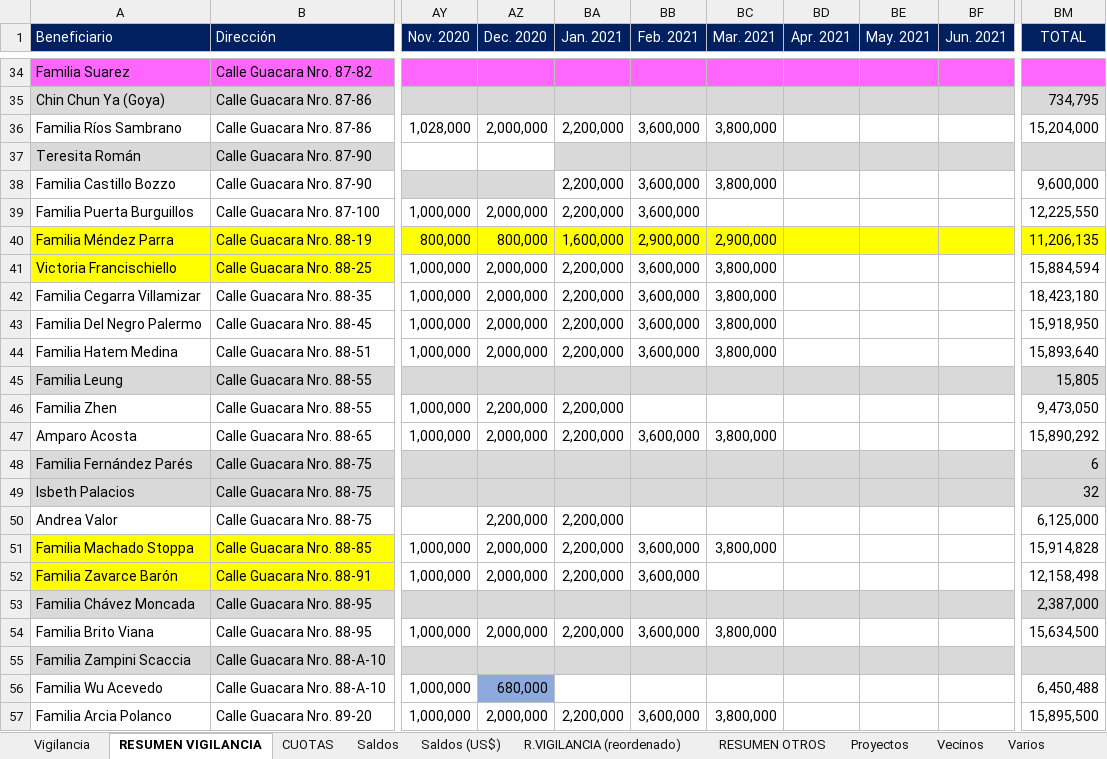
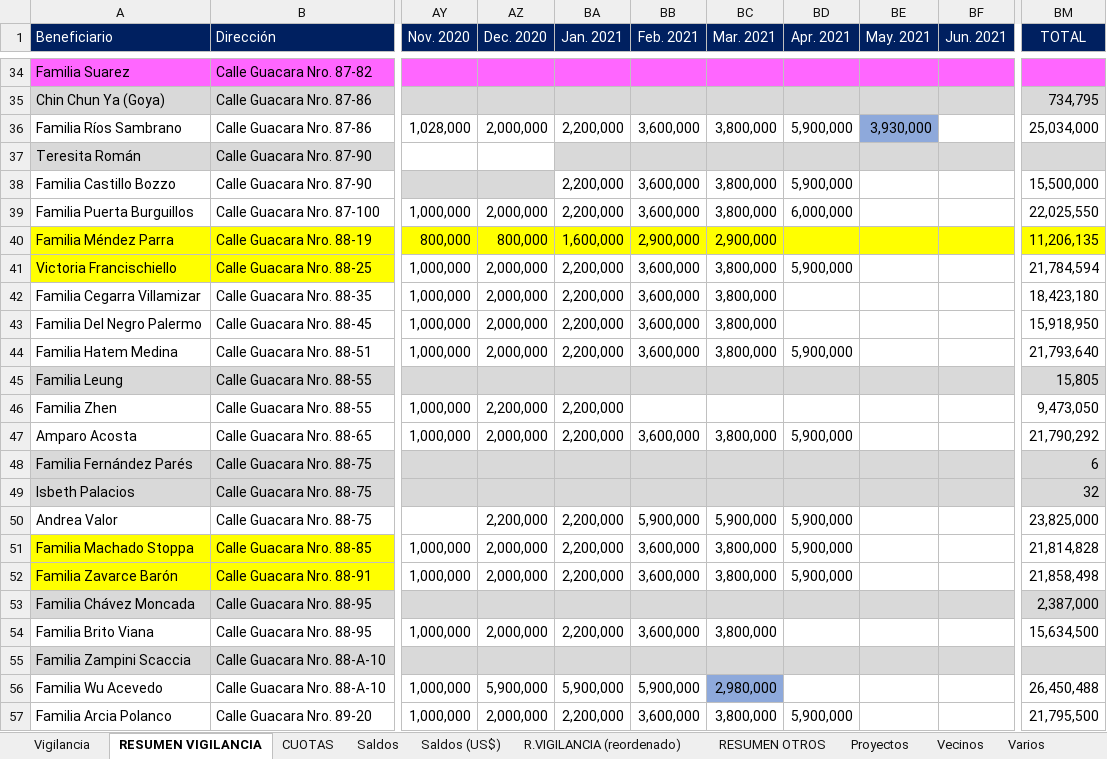
Before and after one commit to MColosso/GyG-Recibos, an Excel workbook: 1.1. GyG Recibos.xlsm, sheet RESUMEN VIGILANCIA, drawn as a sheet; only a part is shown, gaps mark what is left out; values as stored, in another font and other column widths than the file's, no borders; conditional formats not drawn; the diff covers the shown part only; the diff names each change by its address in the sheet, - before the commit and + after, or states it on an @@ line.

```diff
--- a/1.1. GyG Recibos.xlsm (sheet RESUMEN VIGILANCIA)
+++ b/1.1. GyG Recibos.xlsm (sheet RESUMEN VIGILANCIA)
-BD36 (Apr. 2021): (empty)
+BD36 (Apr. 2021): 5,900,000
-BE36 (May. 2021): (empty)
+BE36 (May. 2021): 3,930,000
-BE36 fill: none
+BE36 fill: #8EA9DB
-BM36 (TOTAL): 15,204,000
+BM36 (TOTAL): 25,034,000
-BD38 (Apr. 2021): (empty)
+BD38 (Apr. 2021): 5,900,000
-BM38 (TOTAL): 9,600,000
+BM38 (TOTAL): 15,500,000
-BC39 (Mar. 2021): (empty)
+BC39 (Mar. 2021): 3,800,000
-BD39 (Apr. 2021): (empty)
+BD39 (Apr. 2021): 6,000,000
-BM39 (TOTAL): 12,225,550
+BM39 (TOTAL): 22,025,550
-BD41 (Apr. 2021): (empty)
+BD41 (Apr. 2021): 5,900,000
-BM41 (TOTAL): 15,884,594
+BM41 (TOTAL): 21,784,594
-BD44 (Apr. 2021): (empty)
+BD44 (Apr. 2021): 5,900,000
-BM44 (TOTAL): 15,893,640
+BM44 (TOTAL): 21,793,640
-BD47 (Apr. 2021): (empty)
+BD47 (Apr. 2021): 5,900,000
-BM47 (TOTAL): 15,890,292
+BM47 (TOTAL): 21,790,292
-BB50 (Feb. 2021): (empty)
+BB50 (Feb. 2021): 5,900,000
-BC50 (Mar. 2021): (empty)
+BC50 (Mar. 2021): 5,900,000
-BD50:BD52 (Apr. 2021): (empty)
+BD50:BD52 (Apr. 2021): 5,900,000
-BM50 (TOTAL): 6,125,000
+BM50 (TOTAL): 23,825,000
-BM51 (TOTAL): 15,914,828
+BM51 (TOTAL): 21,814,828
-BC52 (Mar. 2021): (empty)
+BC52 (Mar. 2021): 3,800,000
-BM52 (TOTAL): 12,158,498
+BM52 (TOTAL): 21,858,498
-AZ56 (Dec. 2020): 680,000
+AZ56 (Dec. 2020): 5,900,000
-AZ56 fill: #8EA9DB
+AZ56 fill: none
-BA56 (Jan. 2021): (empty)
+BA56 (Jan. 2021): 5,900,000
-BB56 (Feb. 2021): (empty)
+BB56 (Feb. 2021): 5,900,000
-BC56 (Mar. 2021): (empty)
+BC56 (Mar. 2021): 2,980,000
-BC56 fill: none
+BC56 fill: #8EA9DB
-BM56 (TOTAL): 6,450,488
+BM56 (TOTAL): 26,450,488
-BD57 (Apr. 2021): (empty)
+BD57 (Apr. 2021): 5,900,000
-BM57 (TOTAL): 15,895,500
+BM57 (TOTAL): 21,795,500
```
Also changed, not shown: 2 added rows, 2 removed rows, 156 edited cells and cell formats elsewhere in this sheet, sheet Vigilancia, sheet R.VIGILANCIA (reordenado), sheet Saldos, sheet Saldos (US$), sheet CUOTAS, sheet RESUMEN OTROS, 1 more sheet, formulas that keep their value, 18 other files.
